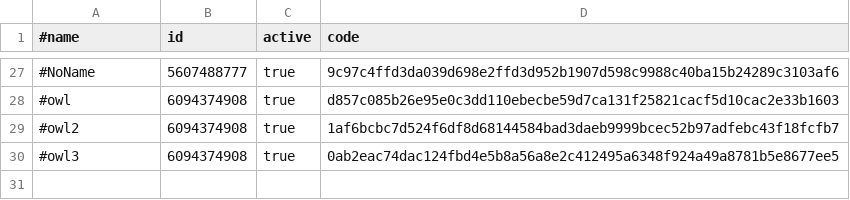
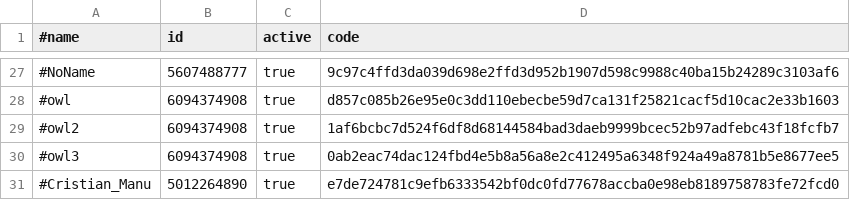
Before and after one commit to b3tin4/pro, a CSV file: fak/auth.csv, drawn as a sheet; only a part is shown, gaps mark what is left out.

Commit message:
Update auth.csv

```diff
--- a/fak/auth.csv
+++ b/fak/auth.csv
@@ -30 +30,2 @@
 #owl3,6094374908,true,0ab2eac74dac124fbd4e5b8a56a8e2c412495a6348f924a49a8781b5e8677ee5
+#Cristian_Manu,5012264890,true,e7de724781c9efb6333542bf0dc0fd77678accba0e98eb8189758783fe72fcd0
```
